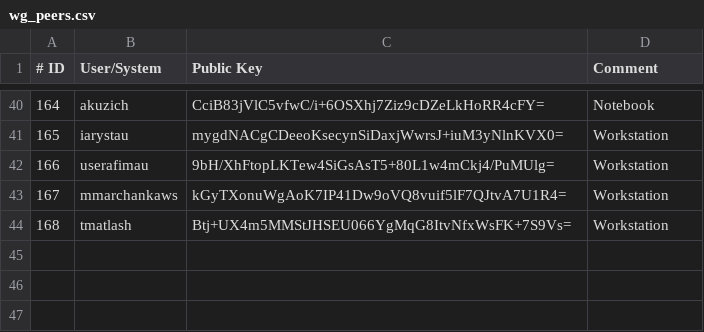
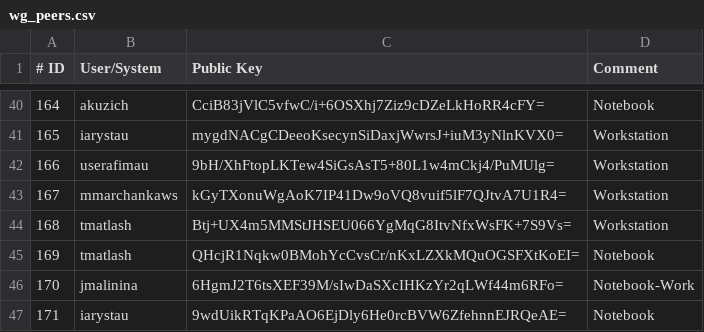
Before and after one commit to icdc-io/location-zby, a CSV file: files/wg_peers.csv, drawn as a sheet; only a part is shown, gaps mark what is left out; the diff names each change by its address in the sheet, - before the commit and + after, or states it on an @@ line.

Commit message:
Redeploy coredns and nets and peers

```diff
--- a/files/wg_peers.csv
+++ b/files/wg_peers.csv
+row 45: 169 | tmatlash | QHcjR1Nqkw0BMohYcCvsCr/nKxLZXkMQuOGSFXtKoEI= | Notebook
+row 46: 170 | jmalinina | 6HgmJ2T6tsXEF39M/sIwDaSXcIHKzYr2qLWf44m6RFo= | Notebook-Work
+row 47: 171 | iarystau | 9wdUikRTqKPaAO6EjDly6He0rcBVW6ZfehnnEJRQeAE= | Notebook
```
Also changed, not shown: 10 other files.
